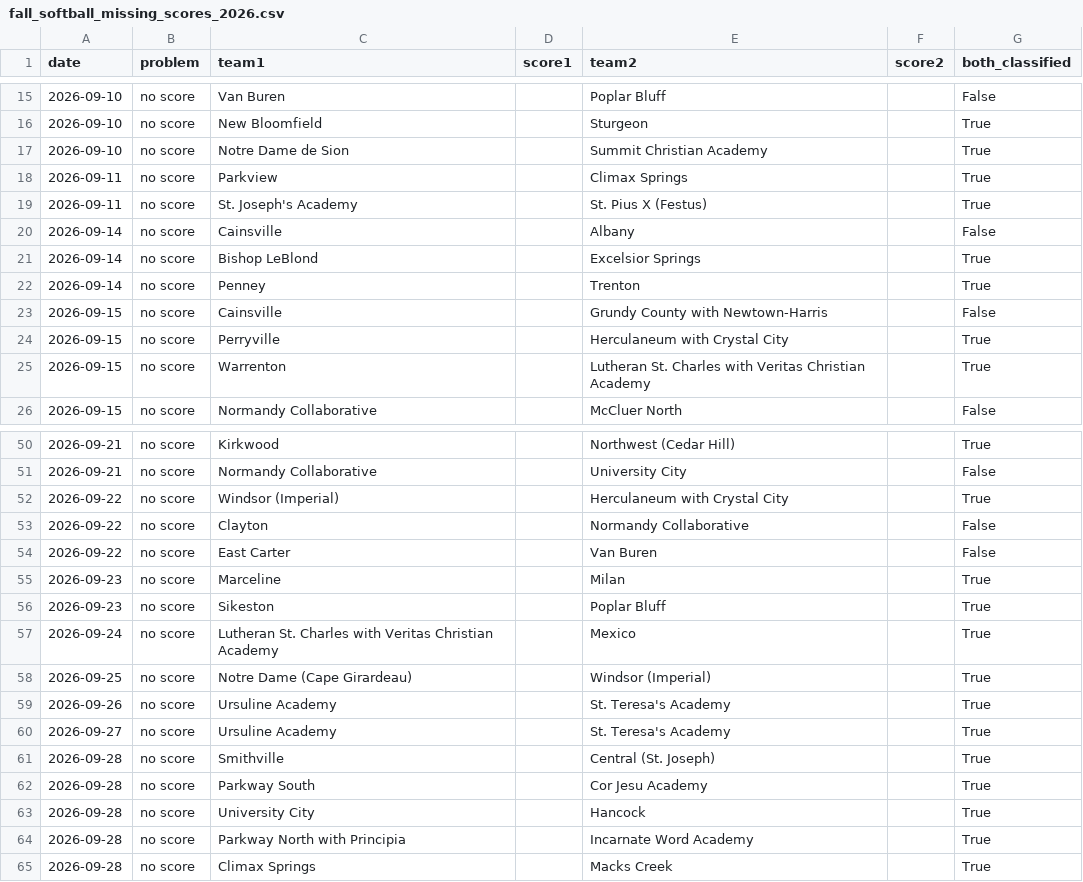
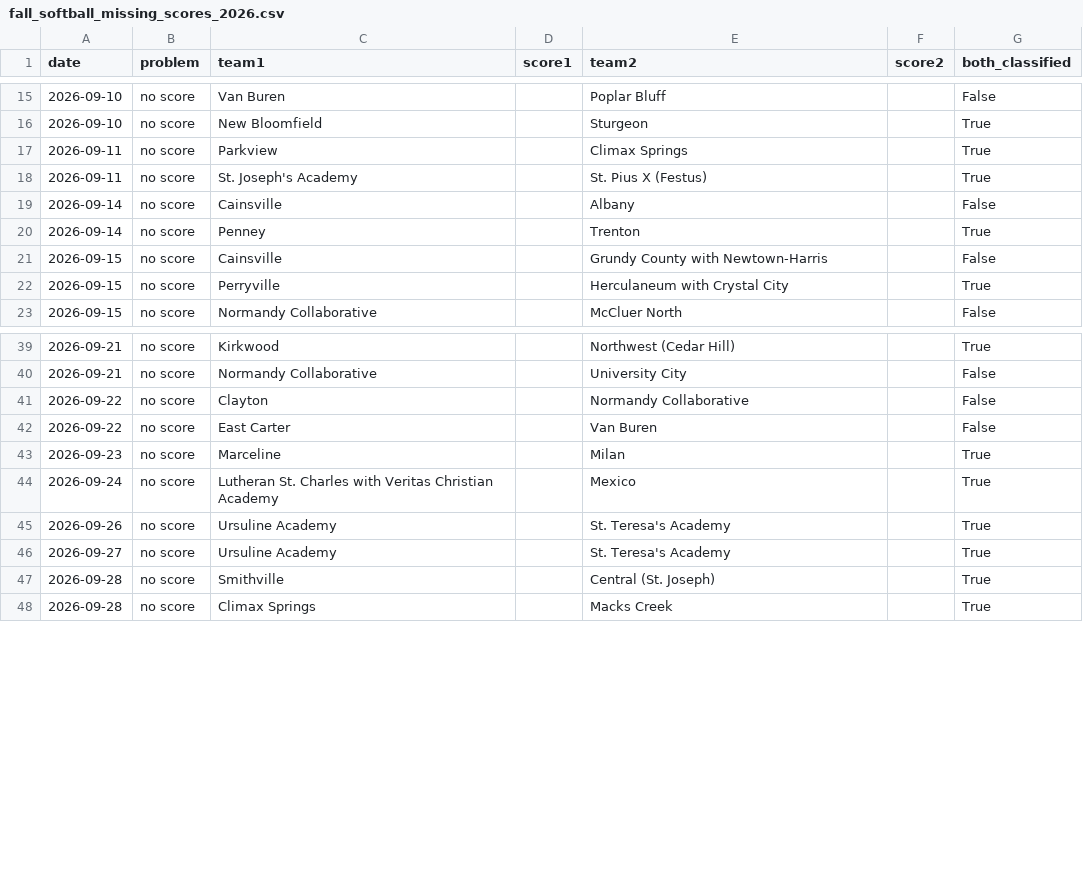
Before and after one commit to AllMOSports/Fall_Softball_Ratings_2026, a CSV file: fall_softball_missing_scores_2026.csv, drawn as a sheet; only a part is shown, gaps mark what is left out; the diff covers the shown part only.

```diff
--- a/fall_softball_missing_scores_2026.csv
+++ b/fall_softball_missing_scores_2026.csv
@@ -16,3 +16,2 @@ date,problem,team1,score1,team2,score2,both_classified
 2026-09-10,no score,New Bloomfield,,Sturgeon,,True
-2026-09-10,no score,Notre Dame de Sion,,Summit Christian Academy,,True
 2026-09-11,no score,Parkview,,Climax Springs,,True
@@ -20,3 +19,2 @@ date,problem,team1,score1,team2,score2,both_classified
 2026-09-14,no score,Cainsville,,Albany,,False
-2026-09-14,no score,Bishop LeBlond,,Excelsior Springs,,True
 2026-09-14,no score,Penney,,Trenton,,True
@@ -24,3 +22,2 @@ date,problem,team1,score1,team2,score2,both_classified
 2026-09-15,no score,Perryville,,Herculaneum with Crystal City,,True
-2026-09-15,no score,Warrenton,,Lutheran St. Charles with Veritas Christian Academy,,True
 2026-09-15,no score,Normandy Collaborative,,McCluer North,,False
@@ -51,3 +40,2 @@ date,problem,team1,score1,team2,score2,both_classified
 2026-09-21,no score,Normandy Collaborative,,University City,,False
-2026-09-22,no score,Windsor (Imperial),,Herculaneum with Crystal City,,True
 2026-09-22,no score,Clayton,,Normandy Collaborative,,False
@@ -55,5 +43,3 @@ date,problem,team1,score1,team2,score2,both_classified
 2026-09-23,no score,Marceline,,Milan,,True
-2026-09-23,no score,Sikeston,,Poplar Bluff,,True
 2026-09-24,no score,Lutheran St. Charles with Veritas Christian Academy,,Mexico,,True
-2026-09-25,no score,Notre Dame (Cape Girardeau),,Windsor (Imperial),,True
 2026-09-26,no score,Ursuline Academy,,St. Teresa's Academy,,True
@@ -61,5 +47,2 @@ date,problem,team1,score1,team2,score2,both_classified
 2026-09-28,no score,Smithville,,Central (St. Joseph),,True
-2026-09-28,no score,Parkway South,,Cor Jesu Academy,,True
-2026-09-28,no score,University City,,Hancock,,True
-2026-09-28,no score,Parkway North with Principia,,Incarnate Word Academy,,True
 2026-09-28,no score,Climax Springs,,Macks Creek,,True
```
Also changed, not shown: 9 added rows and 8 removed rows elsewhere in this file, fall_softball_games_2026.csv, fall_softball_games_2026_all.csv, 17 other files.
